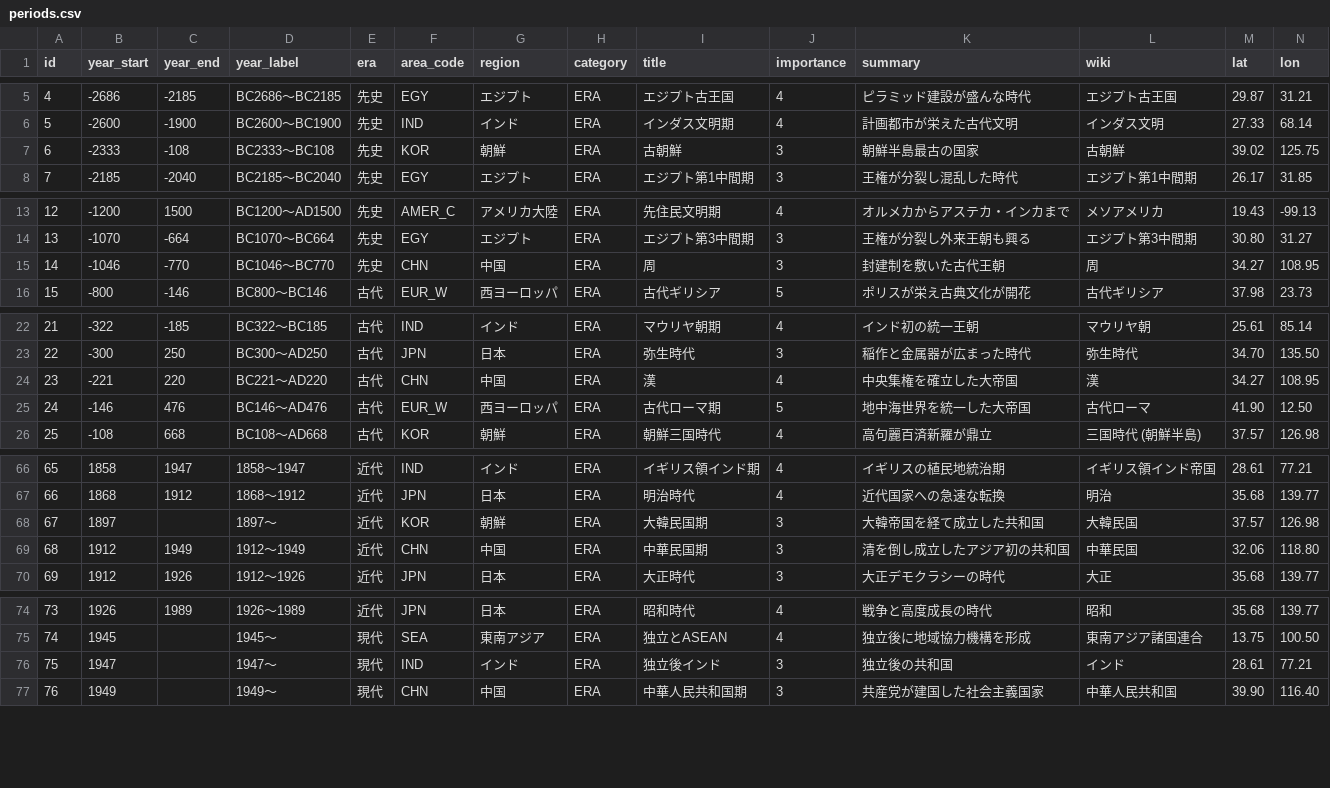
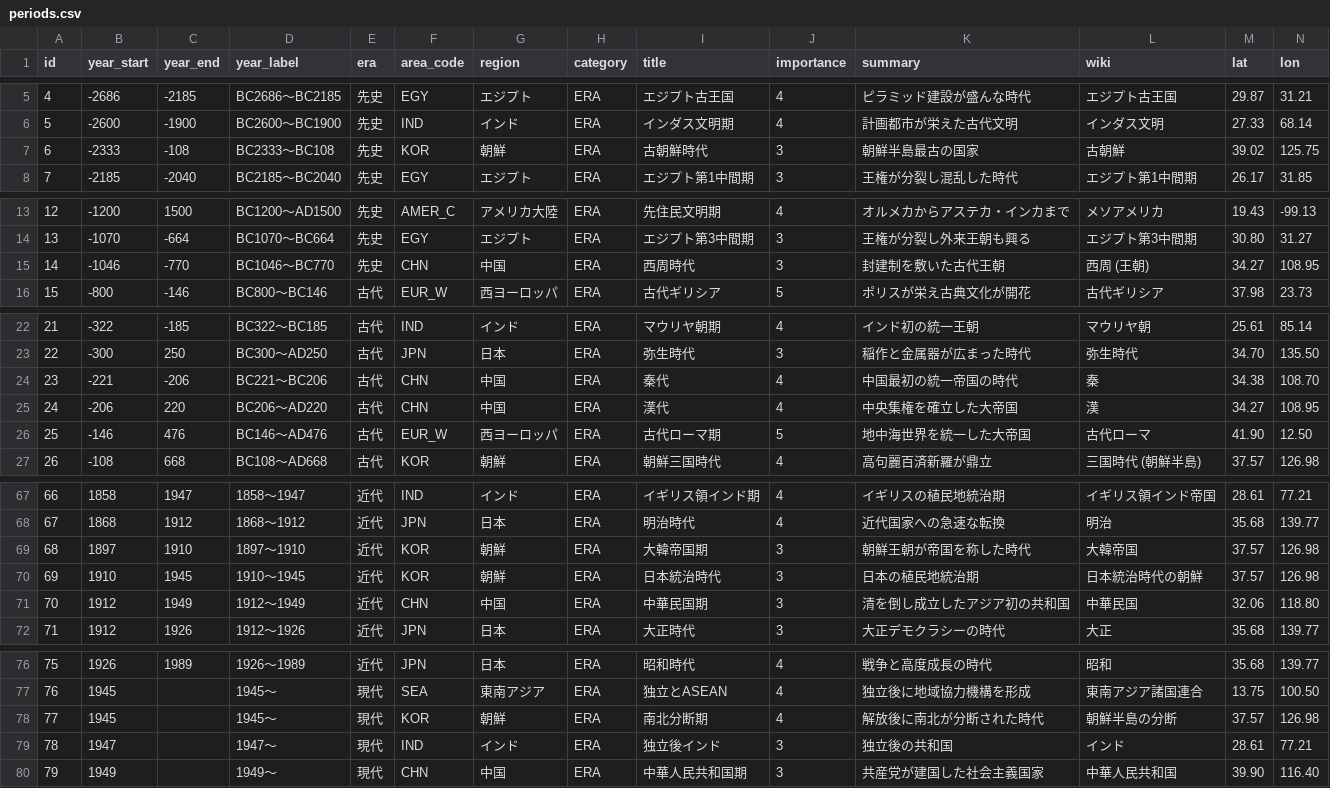
Before and after one commit to goodsun/historymap, a CSV file: data/periods.csv, drawn as a sheet; only a part is shown, gaps mark what is left out; addresses are those after the commit; the diff covers the shown part only; the diff names each change by its address in the sheet, - before the commit and + after, or states it on an @@ line.

Commit message:
fix: データ分類を精査し運用ルールを明文化
- events: ユグノー戦争(warsと重複)・トランプ政権(leadersと重複)を削除、タラス河畔の戦いをwarsへ移動、洋務運動TEC→POL、チェルノブイリのsummary修正
- categories: CIV/POLの定義文を実運用に一致させる(王朝・国家はCIVへ)
- persons: 経済学者→THT、旅行記作家→CUL、探検家・航海者→CIV、メディチ→ECOに統一
- peoples: ドーリア人POL→CIV
- countries: 三国時代(時代区分)を魏・蜀漢・呉の3政体に分割
- periods: 王朝名に〜代/〜期/〜時代を付与しcountriesとのタイトル衝突を解消、漢のBC221開始を秦代+漢代に分割、大韓民国期を大韓帝国期/日本統治時代/南北分断期に分割
- README: 分類の運用ルール(persons職業表・leaders/periodsとの線引き)を明文化

```diff
--- a/data/periods.csv
+++ b/data/periods.csv
-I7 (title): 古朝鮮
+I7 (title): 古朝鮮時代
-I15 (title): 周
+I15 (title): 西周時代
-L15 (wiki): 周
+L15 (wiki): 西周 (王朝)
-C24 (year_end): 220
+C24 (year_end): -206
-D24 (year_label): BC221〜AD220
+D24 (year_label): BC221〜BC206
-I24 (title): 漢
+I24 (title): 秦代
-K24 (summary): 中央集権を確立した大帝国
+K24 (summary): 中国最初の統一帝国の時代
-L24 (wiki): 漢
+L24 (wiki): 秦
-M24 (lat): 34.27
+M24 (lat): 34.38
-N24 (lon): 108.95
+N24 (lon): 108.70
+row 25: 24 | -206 | 220 | BC206〜AD220 | 古代 | CHN | 中国 | ERA | 漢代 | 4 | 中央集権を確立した大帝国 | 漢 | 34.27 | 108.95
@@ column A (id) renumbered from row 26 down @@
-C69 (year_end): (empty)
+C69 (year_end): 1910
-D69 (year_label): 1897〜
+D69 (year_label): 1897〜1910
-I69 (title): 大韓民国期
+I69 (title): 大韓帝国期
-K69 (summary): 大韓帝国を経て成立した共和国
+K69 (summary): 朝鮮王朝が帝国を称した時代
-L69 (wiki): 大韓民国
+L69 (wiki): 大韓帝国
+row 70: 69 | 1910 | 1945 | 1910〜1945 | 近代 | KOR | 朝鮮 | ERA | 日本統治時代 | 3 | 日本の植民地統治期 | 日本統治時代の朝鮮 | 37.57 | 126.98
+row 78: 77 | 1945 |  | 1945〜 | 現代 | KOR | 朝鮮 | ERA | 南北分断期 | 4 | 解放後に南北が分断された時代 | 朝鮮半島の分断 | 37.57 | 126.98
```
Also changed, not shown: 9 edited cells elsewhere in this file, config/categories.csv, data/countries.csv, 5 other files.
